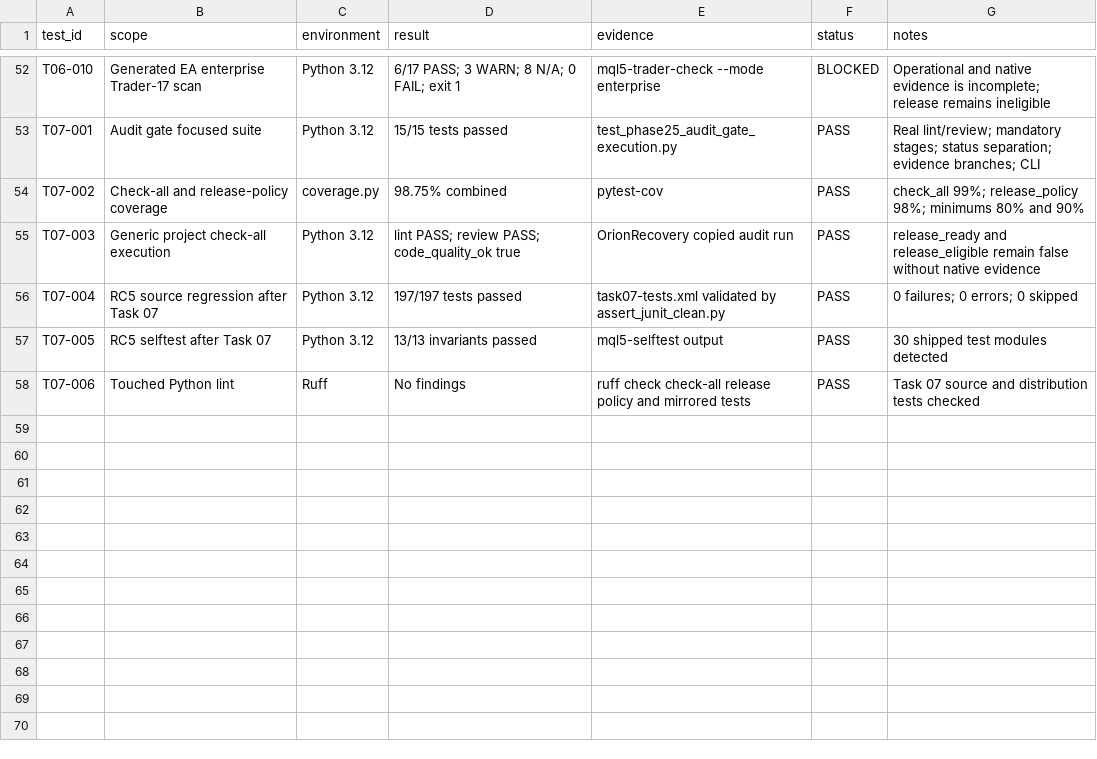
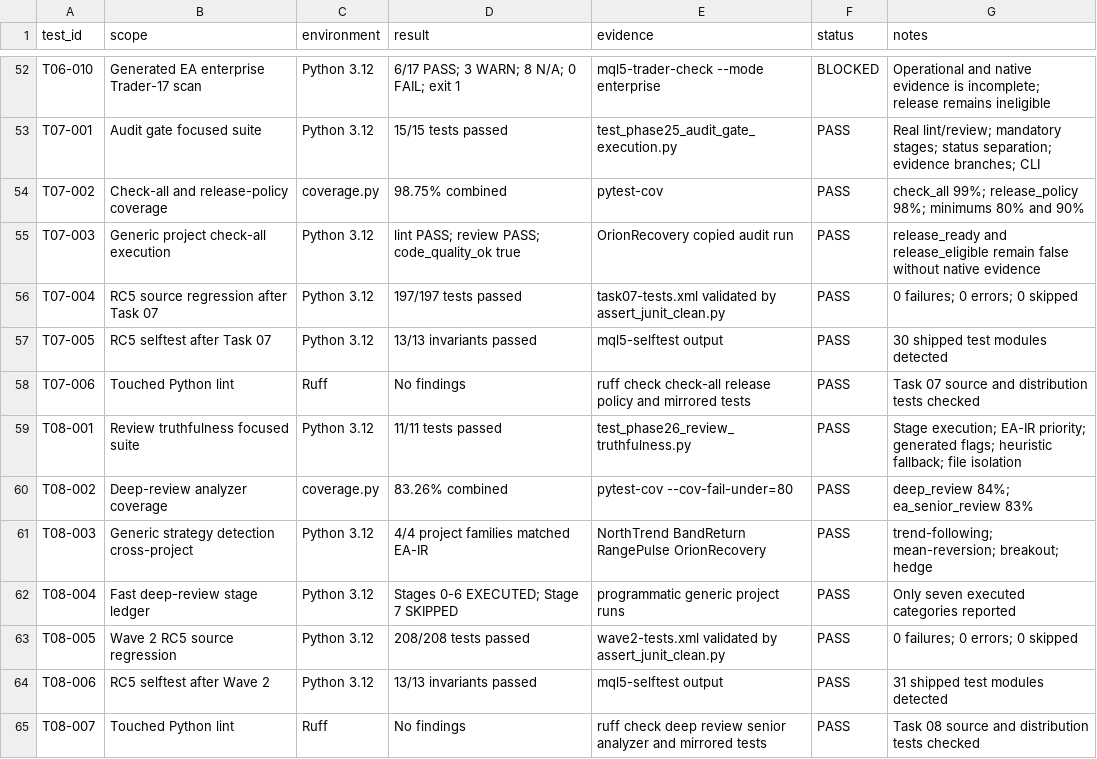
Before and after one commit to hoaithivo0511-eng/VibeCodeKit-MQL5-EA, a CSV file: docs/release/v3.3.0rc5/TEST-LEDGER.csv, drawn as a sheet; only a part is shown, gaps mark what is left out; the diff names each change by its address in the sheet, - before the commit and + after, or states it on an @@ line.

Commit message:
fix(review): report only executed evidence

```diff
--- a/docs/release/v3.3.0rc5/TEST-LEDGER.csv
+++ b/docs/release/v3.3.0rc5/TEST-LEDGER.csv
+row 59: T08-001 | Review truthfulness focused suite | Python 3.12 | 11/11 tests passed | test_phase26_review_truthfulness.py | PASS | Stage execution; EA-IR priority; generated flags; heuristic fallback; file isolation
+row 60: T08-002 | Deep-review analyzer coverage | coverage.py | 83.26% combined | pytest-cov --cov-fail-under=80 | PASS | deep_review 84%; ea_senior_review 83%
+row 61: T08-003 | Generic strategy detection cross-project | Python 3.12 | 4/4 project families matched EA-IR | NorthTrend BandReturn RangePulse OrionRecovery | PASS | trend-following; mean-reversion; breakout; hedge
+row 62: T08-004 | Fast deep-review stage ledger | Python 3.12 | Stages 0-6 EXECUTED; Stage 7 SKIPPED | programmatic generic project runs | PASS | Only seven executed categories reported
+row 63: T08-005 | Wave 2 RC5 source regression | Python 3.12 | 208/208 tests passed | wave2-tests.xml validated by assert_junit_clean.py | PASS | 0 failures; 0 errors; 0 skipped
+row 64: T08-006 | RC5 selftest after Wave 2 | Python 3.12 | 13/13 invariants passed | mql5-selftest output | PASS | 31 shipped test modules detected
+row 65: T08-007 | Touched Python lint | Ruff | No findings | ruff check deep review senior analyzer and mirrored tests | PASS | Task 08 source and distribution tests checked
```
Also changed, not shown: docs/release/v3.3.0rc5/REQUIREMENTS.csv, 11 other files.
